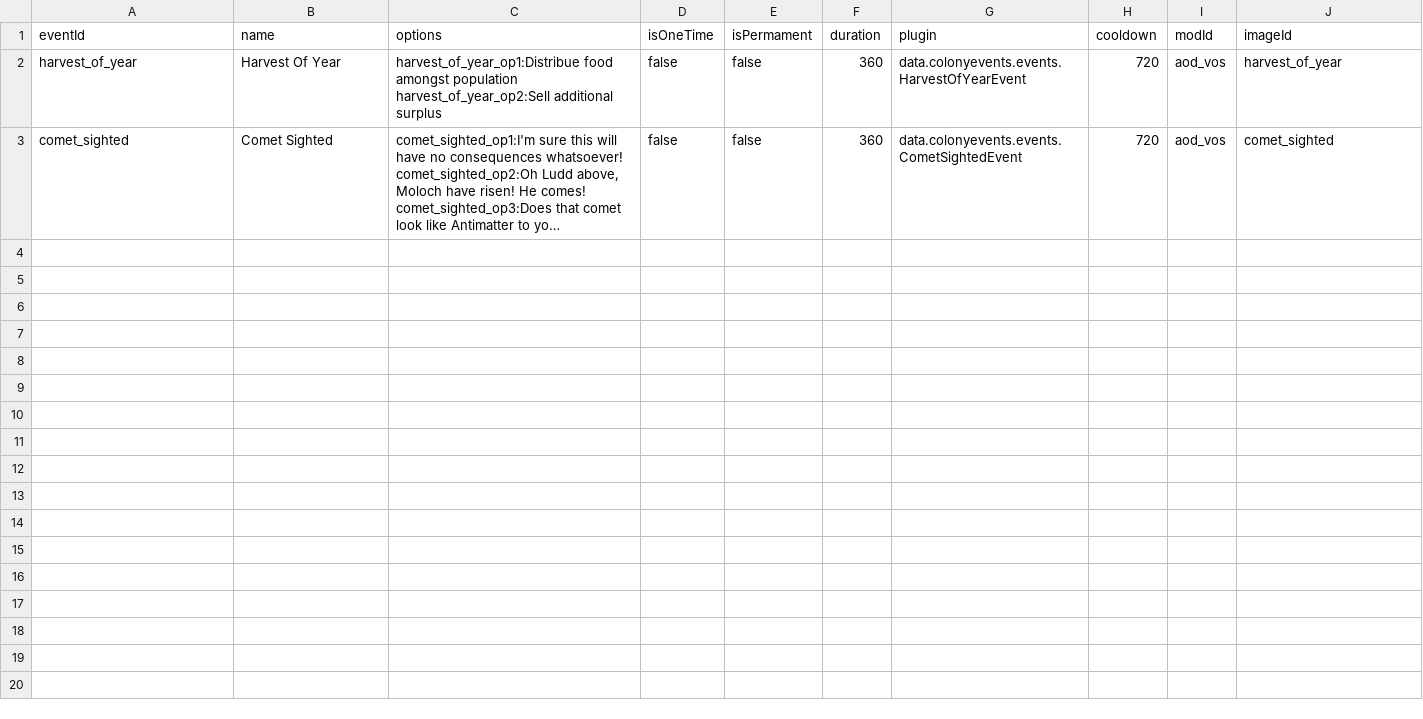
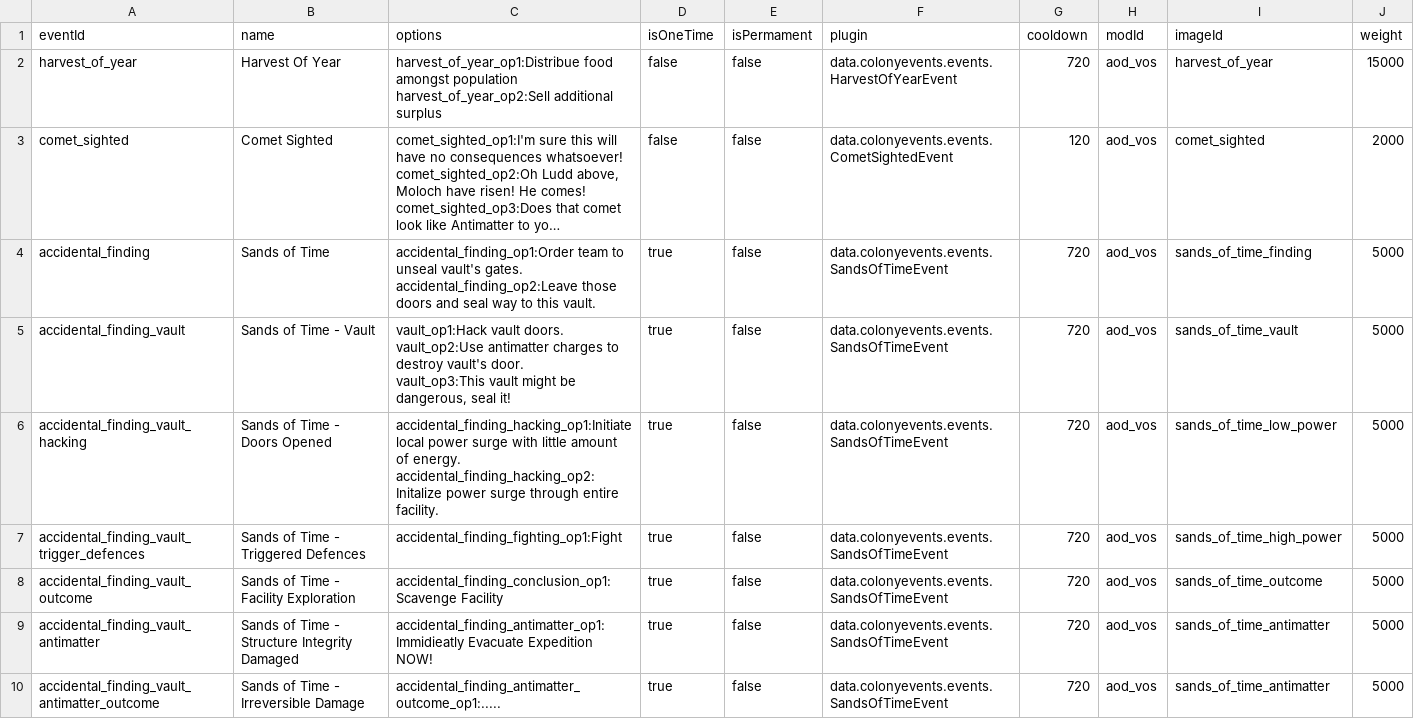
Before and after one commit to Kaysaar/Ashes-Of-The-Domain-Virtue-of-Society, a CSV file: data/campaign/aotd_colony_events.csv, drawn as a sheet; only a part is shown; long unchanged cells end in …; removed rows and columns are numbered as before the commit, all else as after; ↵ is a line break in a cell; the diff covers the shown part only; the diff names each change by its address in the sheet, - before the commit and + after, or states it on an @@ line.

```diff
--- a/data/campaign/aotd_colony_events.csv
+++ b/data/campaign/aotd_colony_events.csv
-column F (duration), rows 2-3: 360 | 360
+column J (weight), rows 2-3: 15000 | 2000
-G3 (cooldown): 720
+G3 (cooldown): 120
+row 4: accidental_finding | Sands of Time | accidental_finding_op1:Order team to unseal vault's gates. ↵ accidental_finding_op2:Leave those doors and seal way to this vault. | true | false | data.colonyevents.events.SandsOfTimeEvent | 720 | aod_vos | sands_of_time_finding | 5000
+row 5: accidental_finding_vault | Sands of Time - Vault | vault_op1:Hack vault doors. ↵ vault_op2:Use antimatter charges to destroy vault's door. ↵ vault_op3:This vault might be dangerous, seal it! | true | false | data.colonyevents.events.SandsOfTimeEvent | 720 | aod_vos | sands_of_time_vault | 5000
+row 6: accidental_finding_vault_hacking | Sands of Time - Doors Opened | accidental_finding_hacking_op1:Initiate local power surge with little amount of energy. ↵ accidental_finding_hacking_op2:Initalize power surge through entire facility. | true | false | data.colonyevents.events.SandsOfTimeEvent | 720 | aod_vos | sands_of_time_low_power | 5000
+row 7: accidental_finding_vault_trigger_defences | Sands of Time - Triggered Defences | accidental_finding_fighting_op1:Fight | true | false | data.colonyevents.events.SandsOfTimeEvent | 720 | aod_vos | sands_of_time_high_power | 5000
+row 8: accidental_finding_vault_outcome | Sands of Time - Facility Exploration | accidental_finding_conclusion_op1:Scavenge Facility | true | false | data.colonyevents.events.SandsOfTimeEvent | 720 | aod_vos | sands_of_time_outcome | 5000
+row 9: accidental_finding_vault_antimatter | Sands of Time - Structure Integrity Damaged | accidental_finding_antimatter_op1:Immidieatly Evacuate Expedition NOW! | true | false | data.colonyevents.events.SandsOfTimeEvent | 720 | aod_vos | sands_of_time_antimatter | 5000
+row 10: accidental_finding_vault_antimatter_outcome | Sands of Time - Irreversible Damage | accidental_finding_antimatter_outcome_op1:..... | true | false | data.colonyevents.events.SandsOfTimeEvent | 720 | aod_vos | sands_of_time_antimatter | 5000
```
Also changed, not shown: 9 added rows elsewhere in this file, data/campaign/industries.csv, data/campaign/market_conditions.csv, 29 other files.
